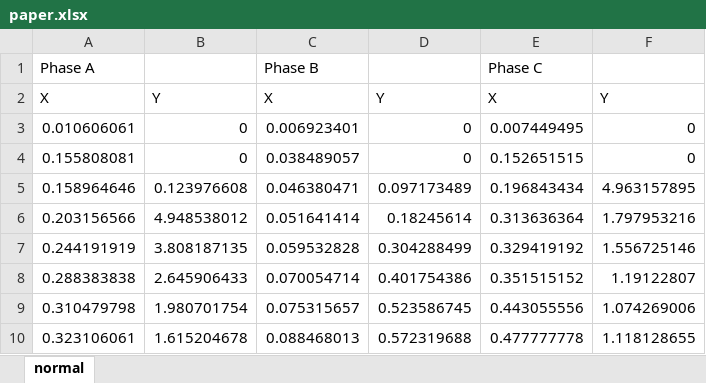
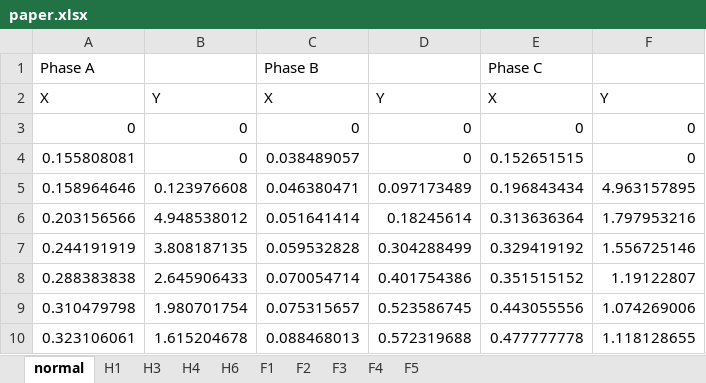
Before and after one commit to zzxjl1/RailwayTurnoutGuard, an Excel workbook: paper.xlsx, sheet normal, drawn as a sheet; only a part is shown; values as stored, in another font and other column widths than the file's, no borders; the diff names each change by its address in the sheet, - before the commit and + after, or states it on an @@ line.

```diff
--- a/paper.xlsx (sheet normal)
+++ b/paper.xlsx (sheet normal)
+sheet tab: H1
+sheet tab: H3
+sheet tab: H4
+sheet tab: H6
+sheet tab: F1
+sheet tab: F2
+sheet tab: F3
+sheet tab: F4
+sheet tab: F5
-A3: 0.010606061
+A3: 0
-C3: 0.006923401
+C3: 0
-E3: 0.007449495
+E3: 0
```
Also changed, not shown: 7 other files.
